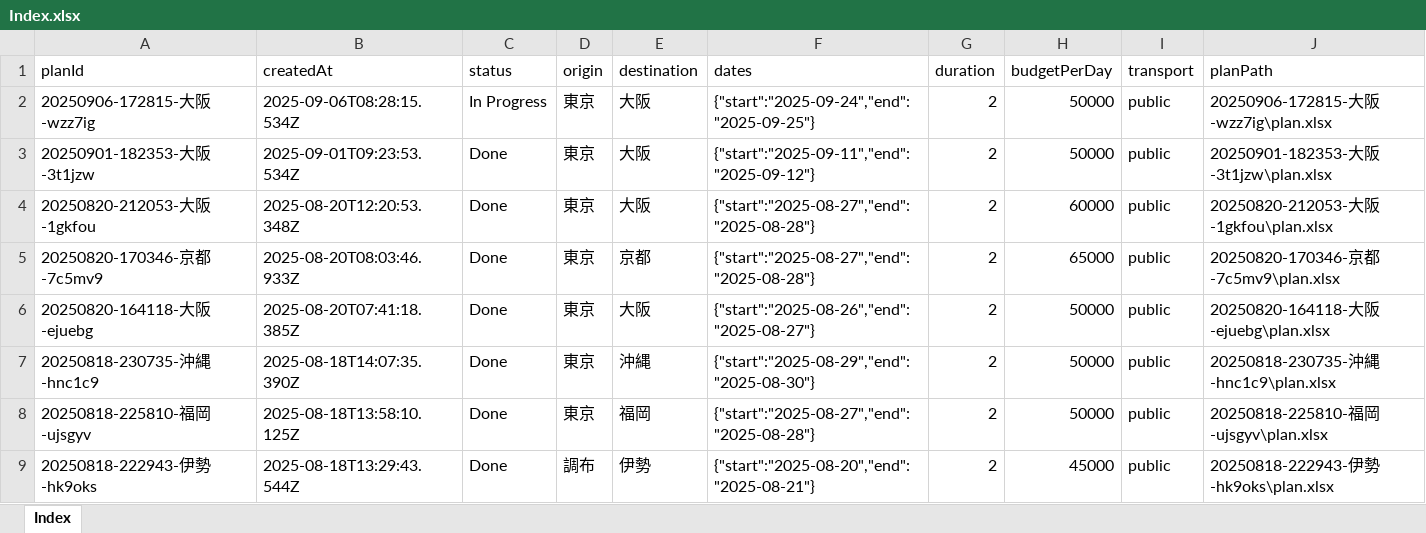
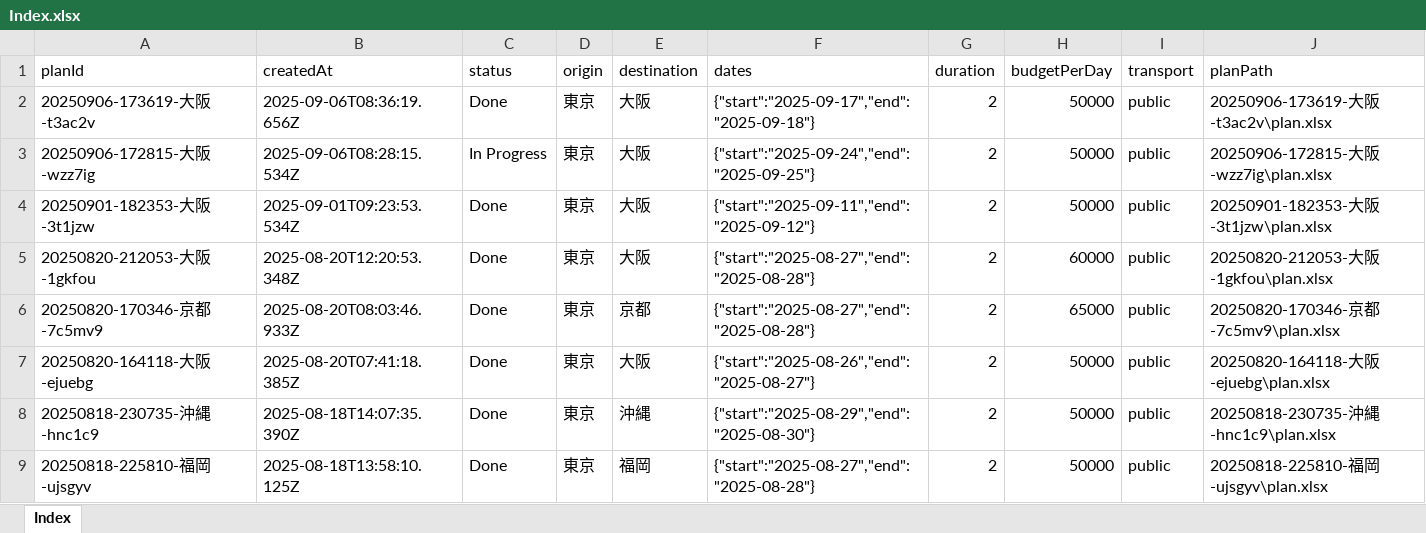
Before and after one commit to deepblue-ts/Travel_Web_app, an Excel workbook: server/plans/Index.xlsx, sheet Index, drawn as a sheet; only a part is shown; the shorter side is filled out with more unchanged rows; values as stored, in another font and other column widths than the file's, no borders; the diff names each change by its address in the sheet, - before the commit and + after, or states it on an @@ line.

```diff
--- a/server/plans/Index.xlsx (sheet Index)
+++ b/server/plans/Index.xlsx (sheet Index)
+row 2: 20250906-173619-大阪-t3ac2v | 2025-09-06T08:36:19.656Z | Done | 東京 | 大阪 | {"start":"2025-09-17","end":"2025-09-18"} | 2 | 50000 | public | 20250906-173619-大阪-t3ac2v\plan.xlsx
```
Also changed, not shown: 11 other files.
